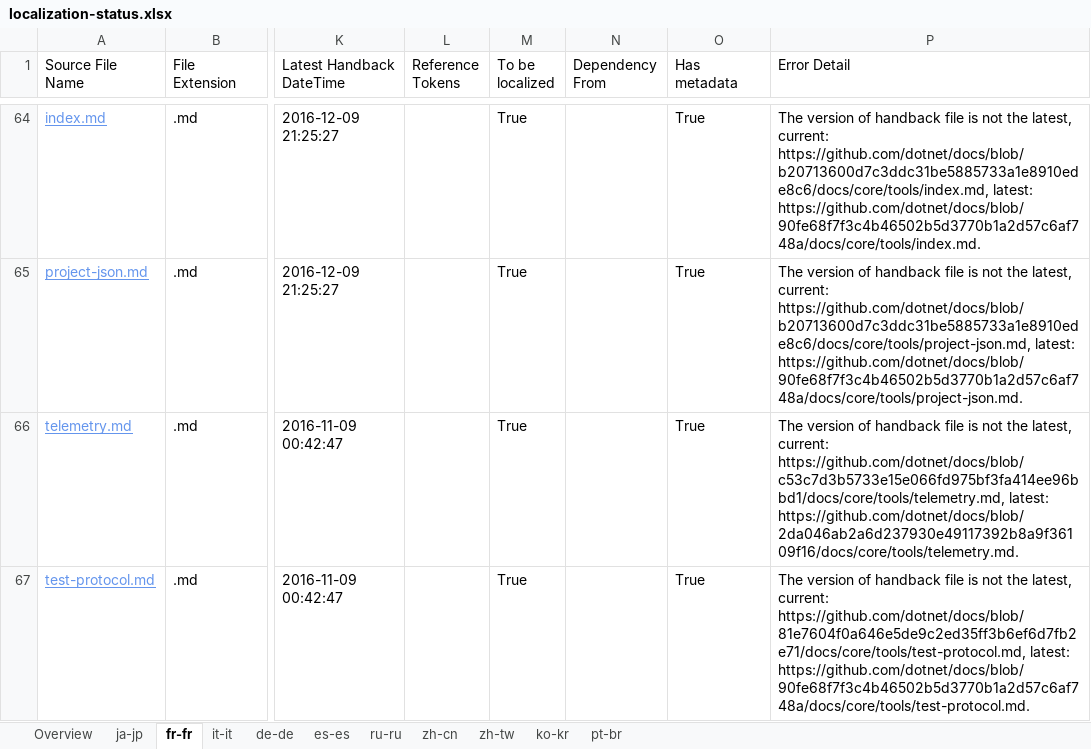
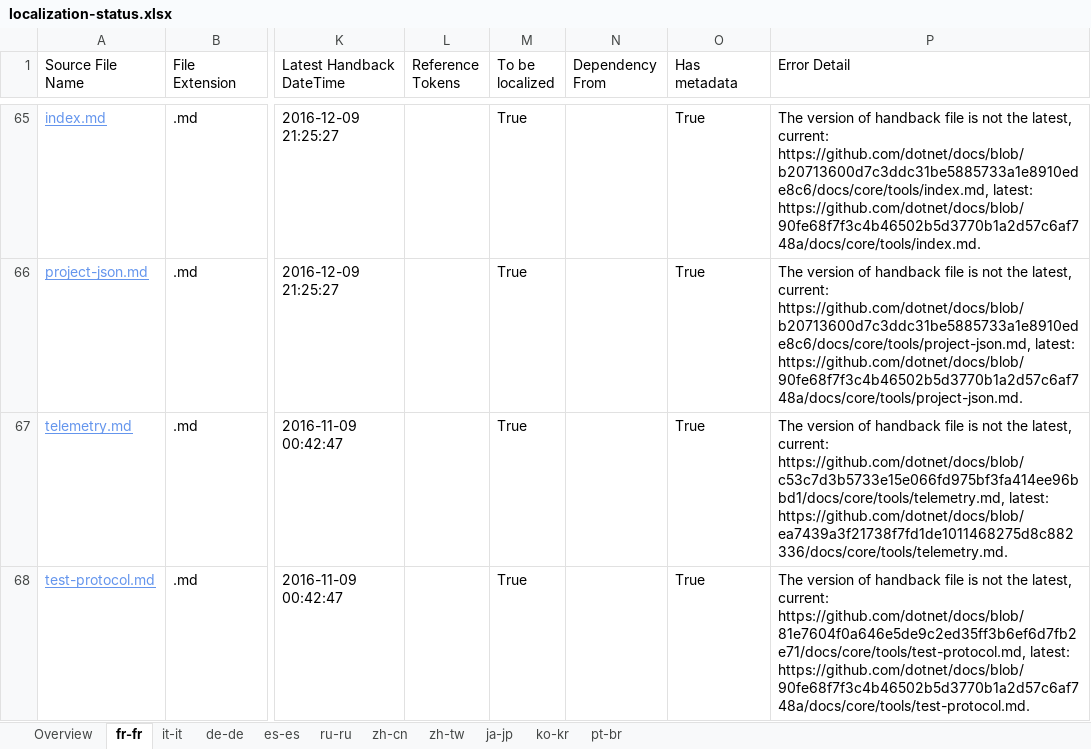
Before and after one commit to openpublishoperation/docs.handback, an Excel workbook: ol-handback/dotnet/docs/master/localization-status.xlsx, sheet fr-fr, drawn as a sheet; only a part is shown, gaps mark what is left out; values as stored, in another font and other column widths than the file's, no borders; table styles not drawn; addresses are those after the commit; the diff covers the shown part only; the diff names each change by its address in the sheet, - before the commit and + after, or states it on an @@ line.

```diff
--- a/ol-handback/dotnet/docs/master/localization-status.xlsx (sheet fr-fr)
+++ b/ol-handback/dotnet/docs/master/localization-status.xlsx (sheet fr-fr)
@@ sheet tab order changed: Overview | fr-fr | it-it | de-de | es-es | ru-ru | zh-cn | zh-tw | ja-jp | ko-kr | pt-br @@
-P67 (Error Detail): …https://github.com/dotnet/docs/blob/c53c7d3b5733e15e066fd975bf3fa414ee96bbd1/docs/core/tools/telemetry.md, latest: https://github.com/dotnet/docs/blob/2da046ab2a6d237930e49117392b8a9f36109f16/docs/core/tools/telemetry.md.
+P67 (Error Detail): …https://github.com/dotnet/docs/blob/c53c7d3b5733e15e066fd975bf3fa414ee96bbd1/docs/core/tools/telemetry.md, latest: https://github.com/dotnet/docs/blob/ea7439a3f21738f7fd1de1011468275d8c882336/docs/core/tools/telemetry.md.
```
Also changed, not shown: 1 added row and 3 edited cells elsewhere in this sheet, sheet pt-br, sheet it-it, sheet de-de, sheet es-es, sheet ru-ru, sheet zh-cn, 4 more sheets.
